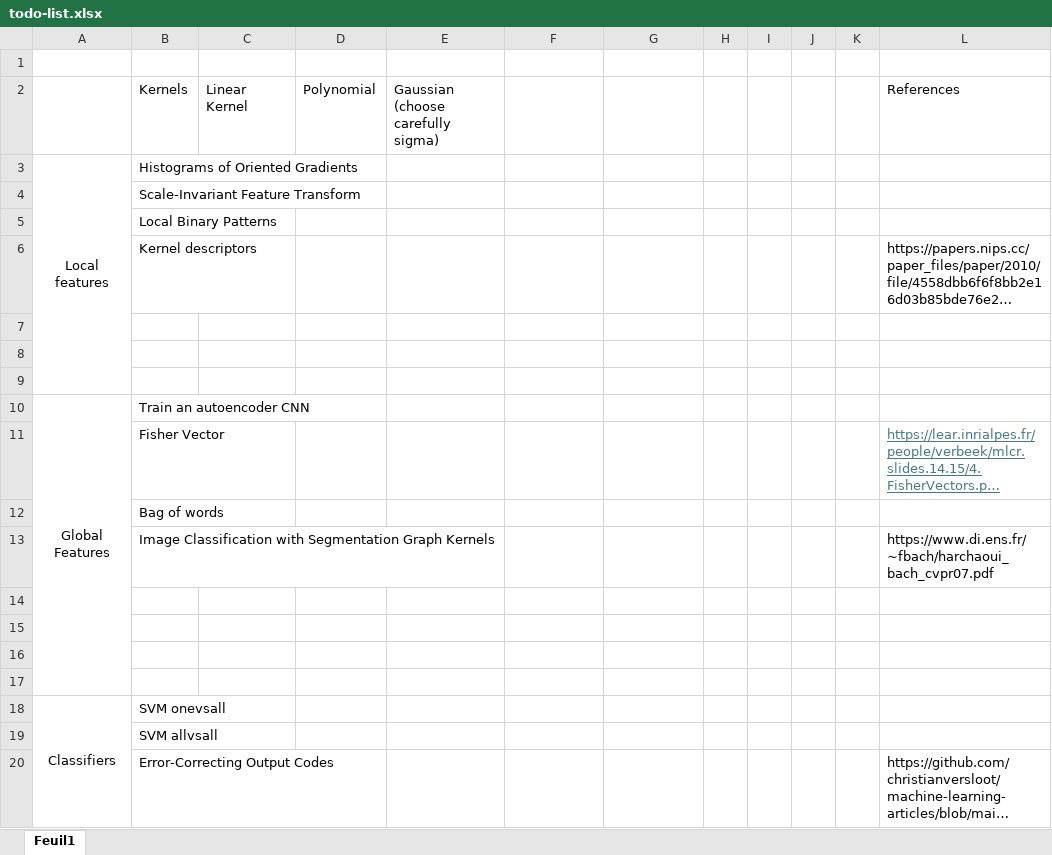
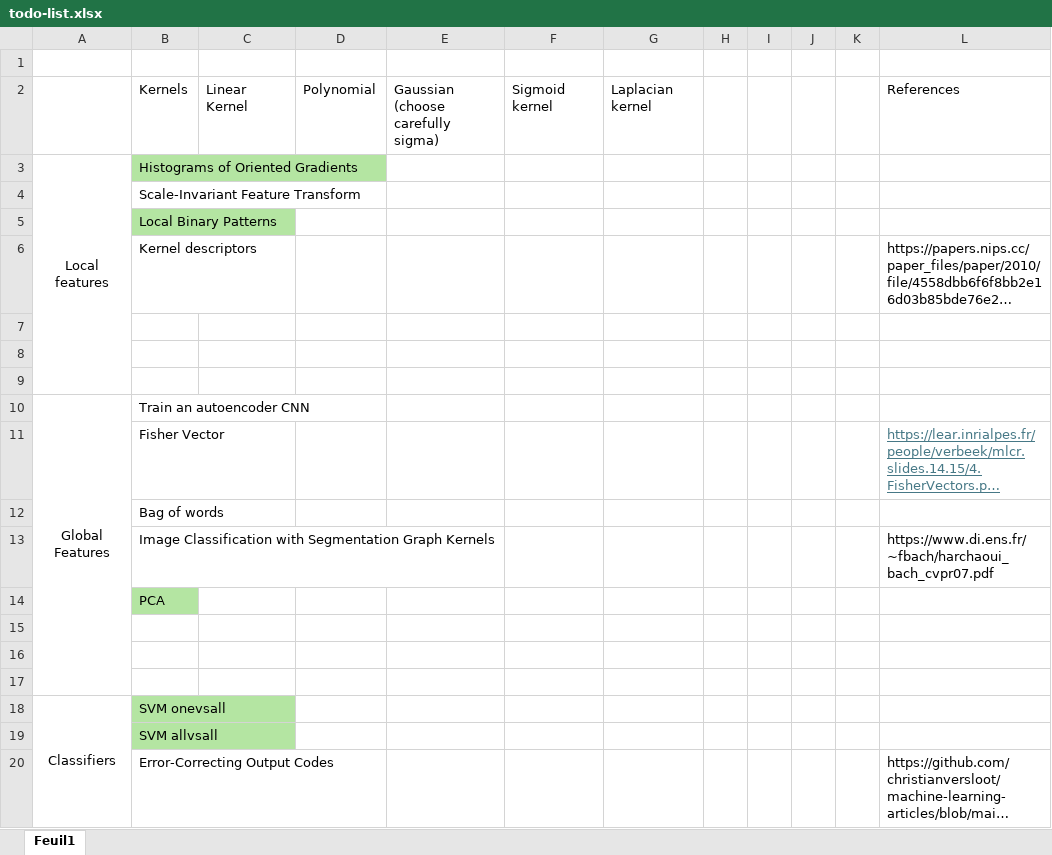
Before and after one commit to lucasgascon/Kaggle-KM, an Excel workbook: todo-list.xlsx, sheet Feuil1, drawn as a sheet; only a part is shown; long unchanged cells end in …; values as stored, in another font and other column widths than the file's, no borders; the diff names each change by its address in the sheet, - before the commit and + after, or states it on an @@ line.

Commit message:
new kernels fisher vector ongoing

```diff
--- a/todo-list.xlsx (sheet Feuil1)
+++ b/todo-list.xlsx (sheet Feuil1)
-F2: (empty)
+F2: Sigmoid kernel
-G2: (empty)
+G2: Laplacian kernel
-B3 fill: none
+B3 fill: #B4E5A2
-B5 fill: none
+B5 fill: #B4E5A2
-B14: (empty)
+B14: PCA
-B14 fill: none
+B14 fill: #B4E5A2
-B18:B19 fill: none
+B18:B19 fill: #B4E5A2
```
Also changed, not shown: 5 other files.
